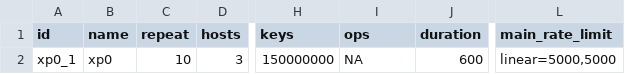
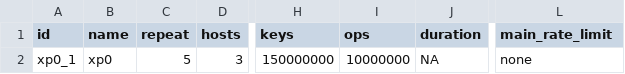
Before and after one commit to anthonydugois/apache-cassandra-experiments, a CSV file: experiment/input/test.csv, drawn as a sheet; only a part is shown, gaps mark what is left out; the diff names each change by its address in the sheet, - before the commit and + after, or states it on an @@ line.

Commit message:
test

```diff
--- a/experiment/input/test.csv
+++ b/experiment/input/test.csv
-C2 (repeat): 10
+C2 (repeat): 5
-I2 (ops): NA
+I2 (ops): 10000000
-J2 (duration): 600
+J2 (duration): NA
-L2 (main_rate_limit): linear=5000,5000
+L2 (main_rate_limit): none
```
Also changed, not shown: 1 other file.
